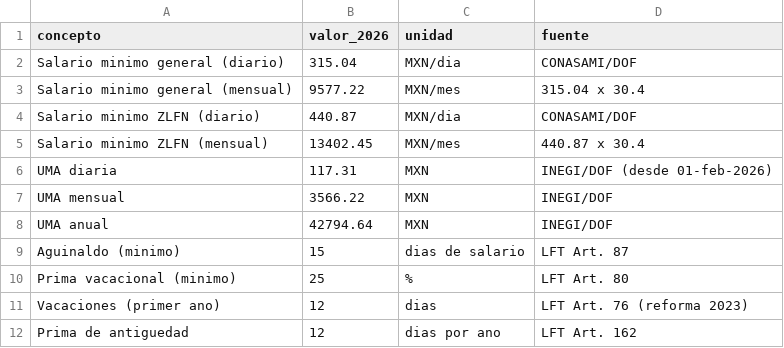
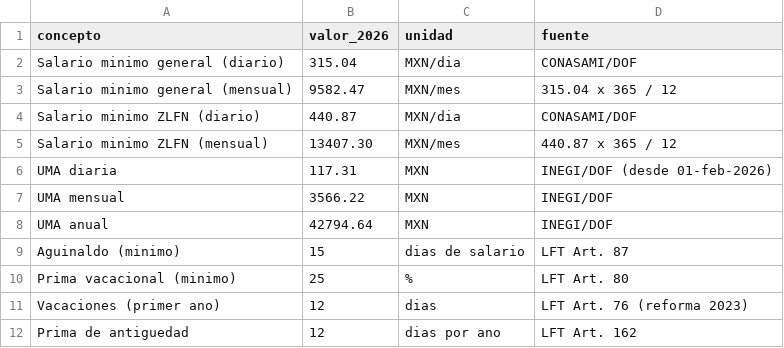
Before and after one commit to grblasquiz/hacecuentas, a CSV file: public/datos/salario-minimo-mexico-2026.csv, drawn as a sheet.

Commit message:
fix(seo): correct Mexico minimum wage monthly value

```diff
--- a/public/datos/salario-minimo-mexico-2026.csv
+++ b/public/datos/salario-minimo-mexico-2026.csv
@@ -2,5 +2,5 @@ concepto,valor_2026,unidad,fuente
 Salario minimo general (diario),315.04,MXN/dia,CONASAMI/DOF
-Salario minimo general (mensual),9577.22,MXN/mes,315.04 x 30.4
+Salario minimo general (mensual),9582.47,MXN/mes,315.04 x 365 / 12
 Salario minimo ZLFN (diario),440.87,MXN/dia,CONASAMI/DOF
-Salario minimo ZLFN (mensual),13402.45,MXN/mes,440.87 x 30.4
+Salario minimo ZLFN (mensual),13407.30,MXN/mes,440.87 x 365 / 12
 UMA diaria,117.31,MXN,INEGI/DOF (desde 01-feb-2026)
```
Also changed, not shown: 3 other files.
